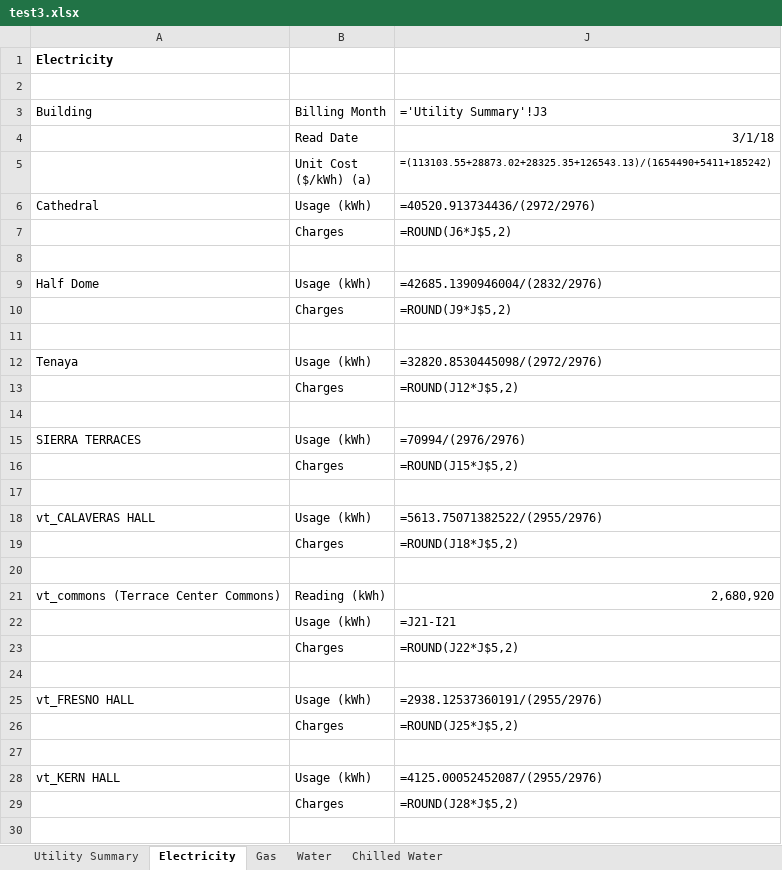
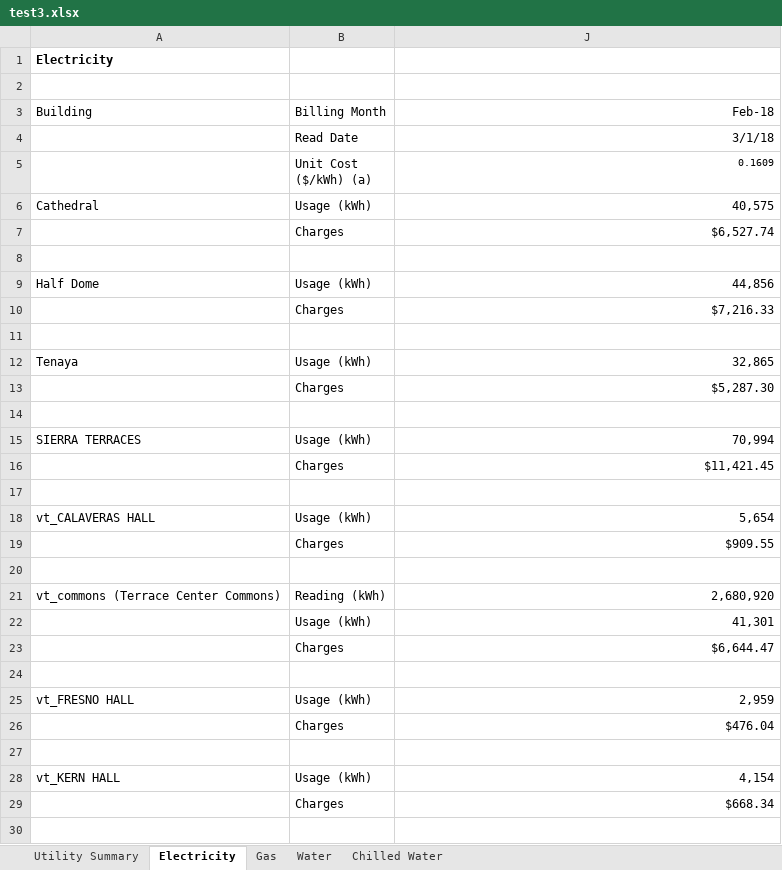
Before and after one commit to 1123456789011/refillRecharge, an Excel workbook: test3.xlsx, sheet Electricity, drawn as a sheet; only a part is shown; values as stored, in another font and other column widths than the file's, no borders; formulas without a stored value are shown as written; the diff covers the shown part only; the diff names each change by its address in the sheet, - before the commit and + after, or states it on an @@ line.

```diff
--- a/test3.xlsx (sheet Electricity)
+++ b/test3.xlsx (sheet Electricity)
-J3: ='Utility Summary'!J3
+J3: Feb-18
-J5 (Feb-18): =(113103.55+28873.02+28325.35+126543.13)/(1654490+5411+185242)
+J5 (Feb-18): 0.1609
-J6 (Feb-18): =40520.913734436/(2972/2976)
+J6 (Feb-18): 40,575
-J7 (Feb-18): =ROUND(J6*J$5,2)
+J7 (Feb-18): $6,527.74
-J9 (Feb-18): =42685.1390946004/(2832/2976)
+J9 (Feb-18): 44,856
-J10 (Feb-18): =ROUND(J9*J$5,2)
+J10 (Feb-18): $7,216.33
-J12 (Feb-18): =32820.8530445098/(2972/2976)
+J12 (Feb-18): 32,865
-J13 (Feb-18): =ROUND(J12*J$5,2)
+J13 (Feb-18): $5,287.30
-J15 (Feb-18): =70994/(2976/2976)
+J15 (Feb-18): 70,994
-J16 (Feb-18): =ROUND(J15*J$5,2)
+J16 (Feb-18): $11,421.45
-J18 (Feb-18): =5613.75071382522/(2955/2976)
+J18 (Feb-18): 5,654
-J19 (Feb-18): =ROUND(J18*J$5,2)
+J19 (Feb-18): $909.55
-J22 (Feb-18): =J21-I21
+J22 (Feb-18): 41,301
-J23 (Feb-18): =ROUND(J22*J$5,2)
+J23 (Feb-18): $6,644.47
-J25 (Feb-18): =2938.12537360191/(2955/2976)
+J25 (Feb-18): 2,959
-J26 (Feb-18): =ROUND(J25*J$5,2)
+J26 (Feb-18): $476.04
-J28 (Feb-18): =4125.00052452087/(2955/2976)
+J28 (Feb-18): 4,154
-J29 (Feb-18): =ROUND(J28*J$5,2)
+J29 (Feb-18): $668.34
```
Also changed, not shown: 14 edited cells elsewhere in this sheet, sheet Utility Summary, sheet Chilled Water, sheet Gas, sheet Water, hidden cells, test1.xlsx, test2.xlsx, 1 other file.
